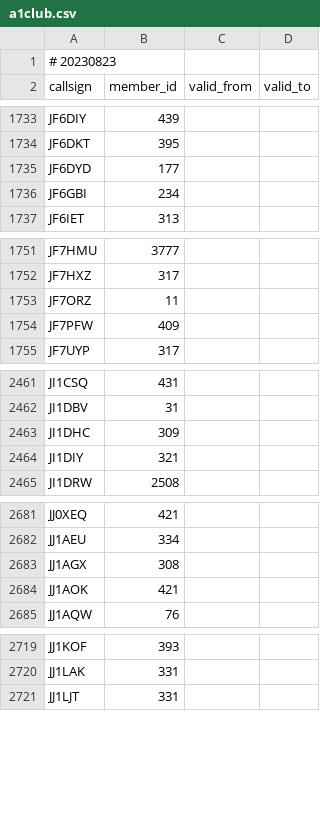
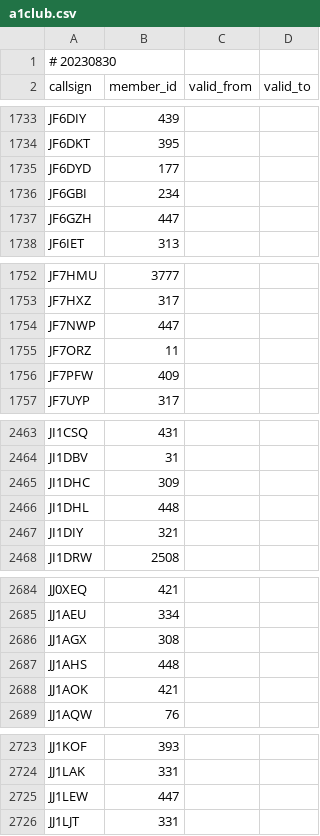
Before and after one commit to foldynl/hamradio-membeship-lists, a CSV file: lists/a1club.csv, drawn as a sheet; only a part is shown, gaps mark what is left out; the diff covers the shown part only.

```diff
--- a/lists/a1club.csv
+++ b/lists/a1club.csv
@@ -1,2 +1,2 @@
-# 20230823
+# 20230830
 callsign,member_id,valid_from,valid_to
@@ -1736,2 +1736,3 @@ JF6DYD,177,,
 JF6GBI,234,,
+JF6GZH,447,,
 JF6IET,313,,
@@ -1752,2 +1753,3 @@ JF7HMU,3777,,
 JF7HXZ,317,,
+JF7NWP,447,,
 JF7ORZ,11,,
@@ -2463,2 +2465,3 @@ JI1DBV,31,,
 JI1DHC,309,,
+JI1DHL,448,,
 JI1DIY,321,,
@@ -2683,2 +2686,3 @@ JJ1AEU,334,,
 JJ1AGX,308,,
+JJ1AHS,448,,
 JJ1AOK,421,,
@@ -2720,2 +2724,3 @@ JJ1KOF,393,,
 JJ1LAK,331,,
+JJ1LEW,447,,
 JJ1LJT,331,,
```
Also changed, not shown: 4 added rows and 1 edited cell elsewhere in this file, lists/arlhs.csv, lists/fists.csv, 15 other files.
